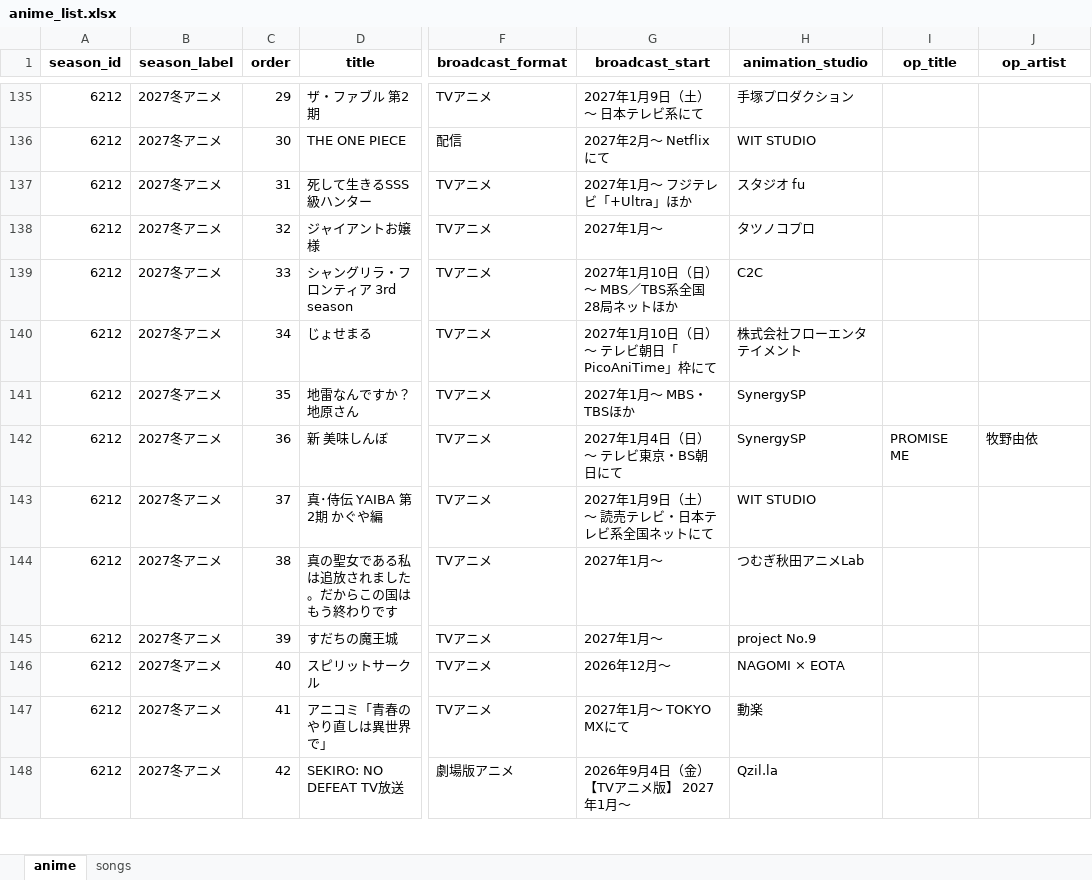
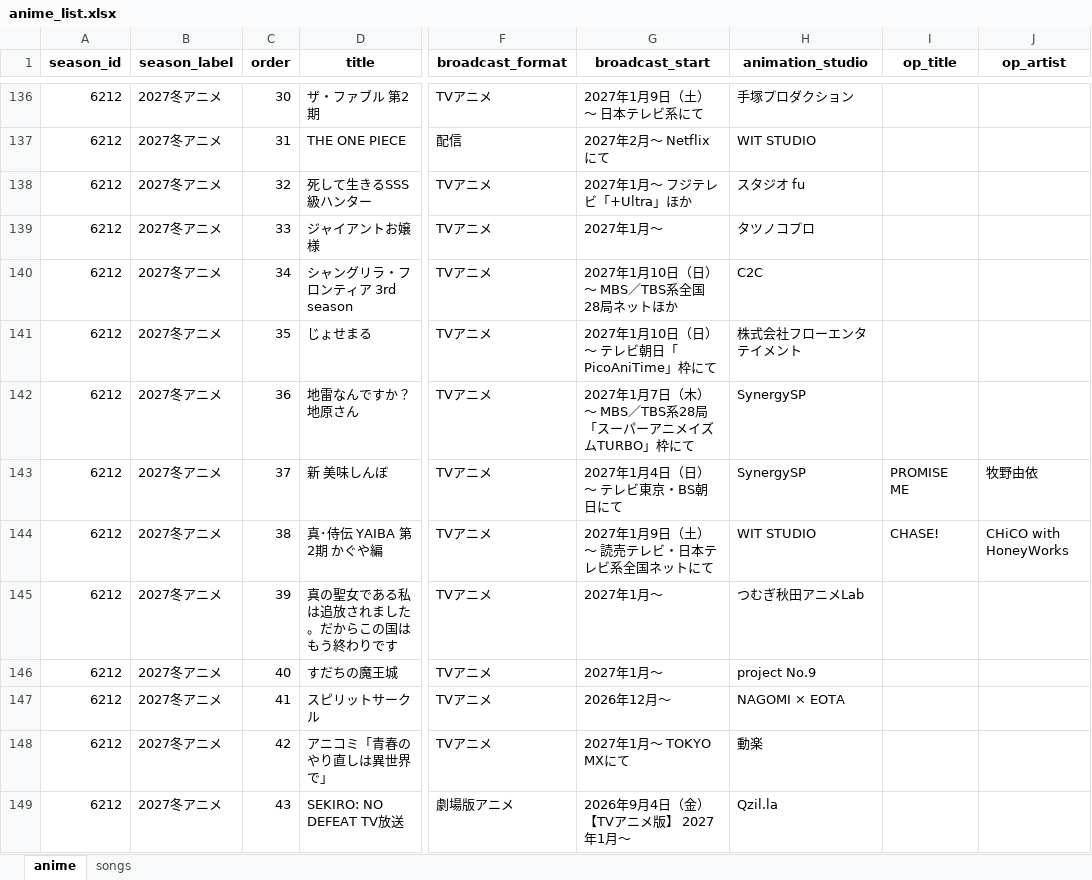
Before and after one commit to Anisong-Ranking/anime-list-updater, an Excel workbook: data/anime_list.xlsx, sheet anime, drawn as a sheet; only a part is shown, gaps mark what is left out; values as stored, in another font and other column widths than the file's, no borders; addresses are those after the commit; the diff covers the shown part only; the diff names each change by its address in the sheet, - before the commit and + after, or states it on an @@ line.

Commit message:
auto: anime list update (PC) 2026-11-25

```diff
--- a/data/anime_list.xlsx (sheet anime)
+++ b/data/anime_list.xlsx (sheet anime)
-C136 (order): 29
+C136 (order): 30
-C137 (order): 30
+C137 (order): 31
-C138 (order): 31
+C138 (order): 32
-C139 (order): 32
+C139 (order): 33
-C140 (order): 33
+C140 (order): 34
-C141 (order): 34
+C141 (order): 35
-C142 (order): 35
+C142 (order): 36
-G142 (broadcast_start): 2027年1月～ MBS・TBSほか
+G142 (broadcast_start): 2027年1月7日（木）～ MBS／TBS系28局「スーパーアニメイズムTURBO」枠にて
-C143 (order): 36
+C143 (order): 37
-C144 (order): 37
+C144 (order): 38
-I144 (op_title): (empty)
+I144 (op_title): CHASE!
-J144 (op_artist): (empty)
+J144 (op_artist): CHiCO with HoneyWorks
-C145 (order): 38
+C145 (order): 39
-C146 (order): 39
+C146 (order): 40
-C147 (order): 40
+C147 (order): 41
-C148 (order): 41
+C148 (order): 42
-C149 (order): 42
+C149 (order): 43
```
Also changed, not shown: 1 added row and 67 edited cells elsewhere in this sheet, sheet songs, 5 other files.
